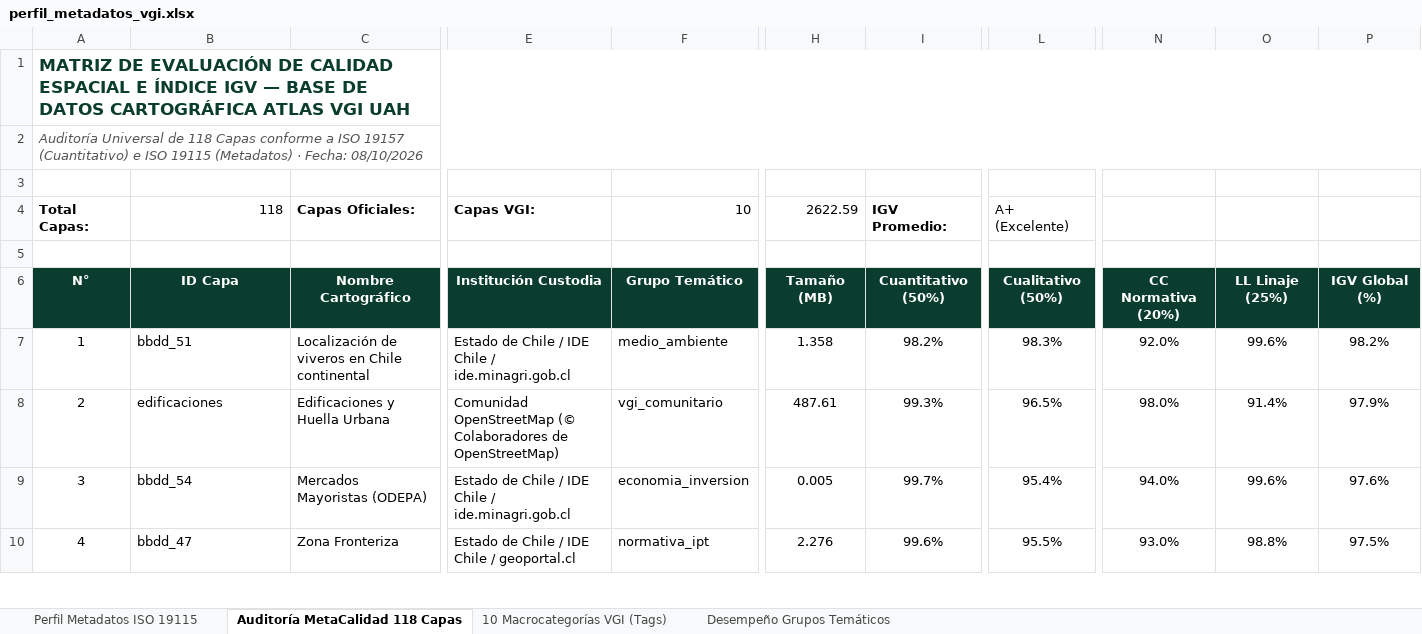
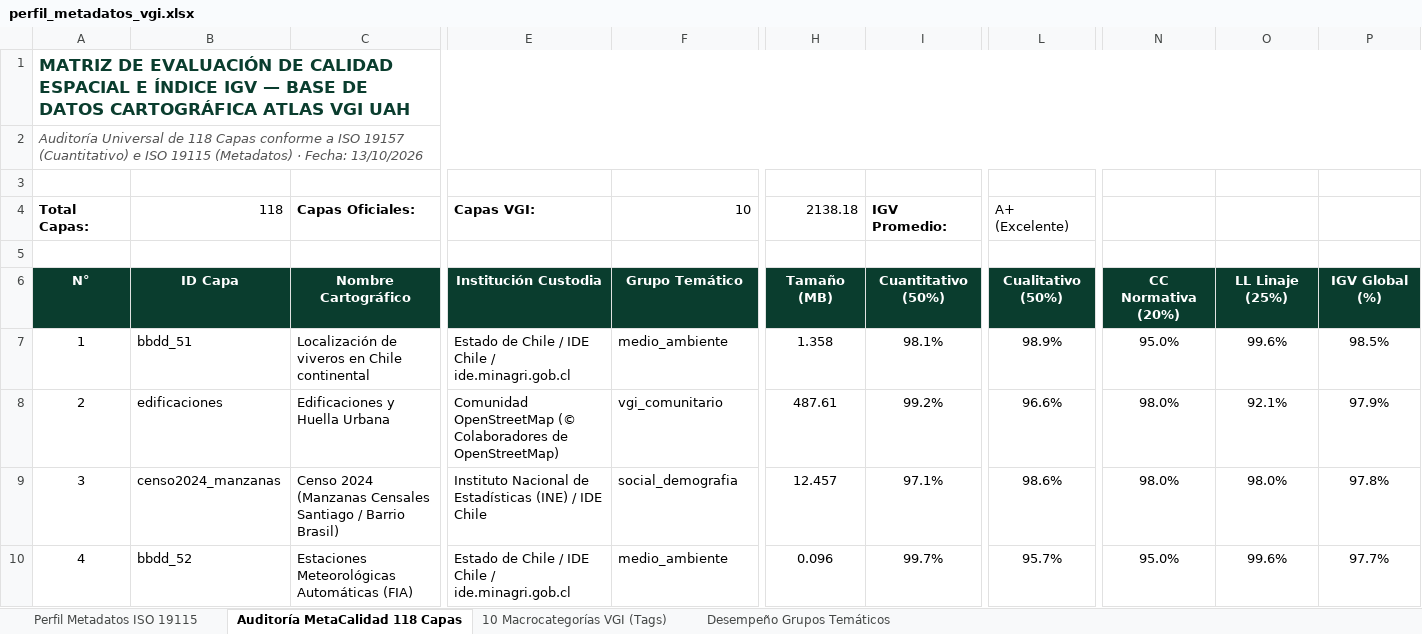
Before and after one commit to GEOJOTA/atlas_vgi_territorial, an Excel workbook: docs/perfil_metadatos_vgi.xlsx, sheet Auditoría MetaCalidad 118 Capas, drawn as a sheet; only a part is shown, gaps mark what is left out; values as stored, in another font and other column widths than the file's, no borders; the diff covers the shown part only; the diff names each change by its address in the sheet, - before the commit and + after, or states it on an @@ line.

Commit message:
fix(calidad): optimizar censo manzanas a 1.711 entidades y blindar motor de auditoria contra OOM

```diff
--- a/docs/perfil_metadatos_vgi.xlsx (sheet Auditoría MetaCalidad 118 Capas)
+++ b/docs/perfil_metadatos_vgi.xlsx (sheet Auditoría MetaCalidad 118 Capas)
-A2: …· Fecha: 08/10/2026
+A2: …· Fecha: 13/10/2026
-H4: 2622.59
+H4: 2138.18
-I7: 98.2%
+I7: 98.1%
-L7: 98.3%
+L7: 98.9%
-N7: 92.0%
+N7: 95.0%
-P7: 98.2%
+P7: 98.5%
-I8: 99.3%
+I8: 99.2%
-L8: 96.5%
+L8: 96.6%
-O8: 91.4%
+O8: 92.1%
-B9: bbdd_54
+B9: censo2024_manzanas
-C9: Mercados Mayoristas (ODEPA)
+C9: Censo 2024 (Manzanas Censales Santiago / Barrio Brasil)
-E9: Estado de Chile / IDE Chile / ide.minagri.gob.cl
+E9: Instituto Nacional de Estadísticas (INE) / IDE Chile
-F9: economia_inversion
+F9: social_demografia
-H9: 0.005
+H9: 12.457
-I9: 99.7%
+I9: 97.1%
-L9: 95.4%
+L9: 98.6%
-N9: 94.0%
+N9: 98.0%
-O9: 99.6%
+O9: 98.0%
-P9: 97.6%
+P9: 97.8%
-B10: bbdd_47
+B10: bbdd_52
-C10: Zona Fronteriza
+C10: Estaciones Meteorológicas Automáticas (FIA)
-E10: Estado de Chile / IDE Chile / geoportal.cl
+E10: Estado de Chile / IDE Chile / ide.minagri.gob.cl
-F10: normativa_ipt
+F10: medio_ambiente
-H10: 2.276
+H10: 0.096
-I10: 99.6%
+I10: 99.7%
-L10: 95.5%
+L10: 95.7%
-N10: 93.0%
+N10: 95.0%
-O10: 98.8%
+O10: 99.6%
-P10: 97.5%
+P10: 97.7%
```
Also changed, not shown: 1091 edited cells elsewhere in this sheet, sheet Desempeño Grupos Temáticos, sheet 10 Macrocategorías VGI (Tags), src/docs/perfil_metadatos_vgi.xlsx, 8 other files.
